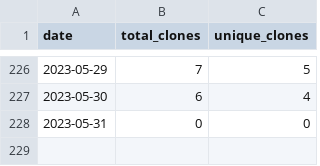
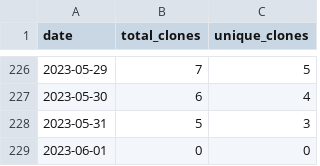
Before and after one commit to merrymitch/COMP2710, a CSV file: .traffic/clones.csv, drawn as a sheet; only a part is shown, gaps mark what is left out.

Commit message:
Updating repository traffic

```diff
--- a/.traffic/clones.csv
+++ b/.traffic/clones.csv
@@ -227,2 +227,3 @@ date,total_clones,unique_clones
 2023-05-30,6,4
-2023-05-31,0,0
+2023-05-31,5,3
+2023-06-01,0,0
```
Also changed, not shown: .traffic/views.csv, 3 other files.
